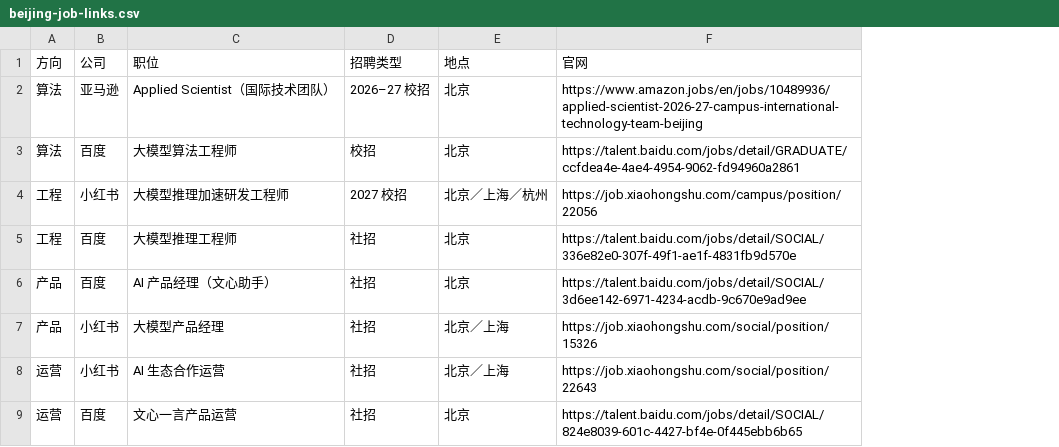
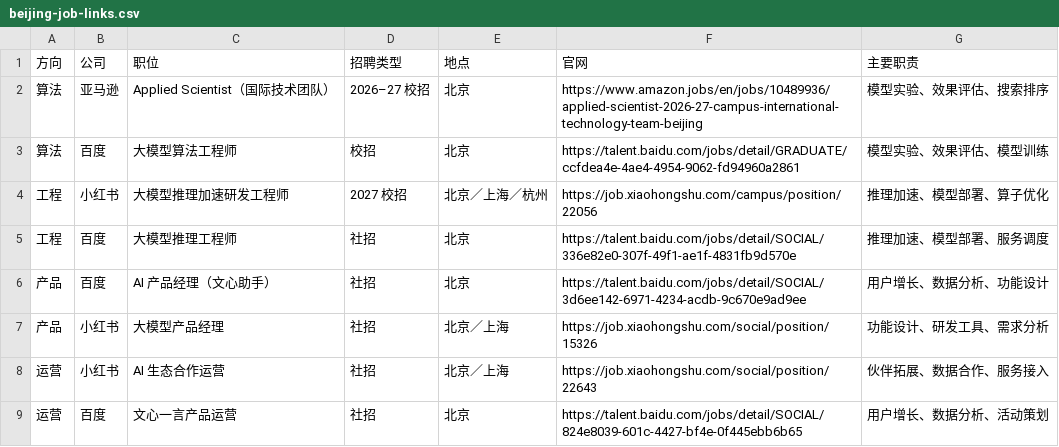
Before and after one commit to ningsiyuan1024/ai-company-map, a CSV file: docs/beijing-job-links.csv, drawn as a sheet; the diff names each change by its address in the sheet, - before the commit and + after, or states it on an @@ line.

Commit message:
Visualize Beijing job clusters by shared responsibilities

```diff
--- a/docs/beijing-job-links.csv
+++ b/docs/beijing-job-links.csv
+column G (主要职责), rows 2-9: 模型实验、效果评估、搜索排序 | 模型实验、效果评估、模型训练 | 推理加速、模型部署、算子优化 | 推理加速、模型部署、服务调度 | 用户增长、数据分析、功能设计 | 功能设计、研发工具、需求分析 | 伙伴拓展、数据合作、服务接入 | 用户增长、数据分析、活动策划
```
Also changed, not shown: 5 other files.
